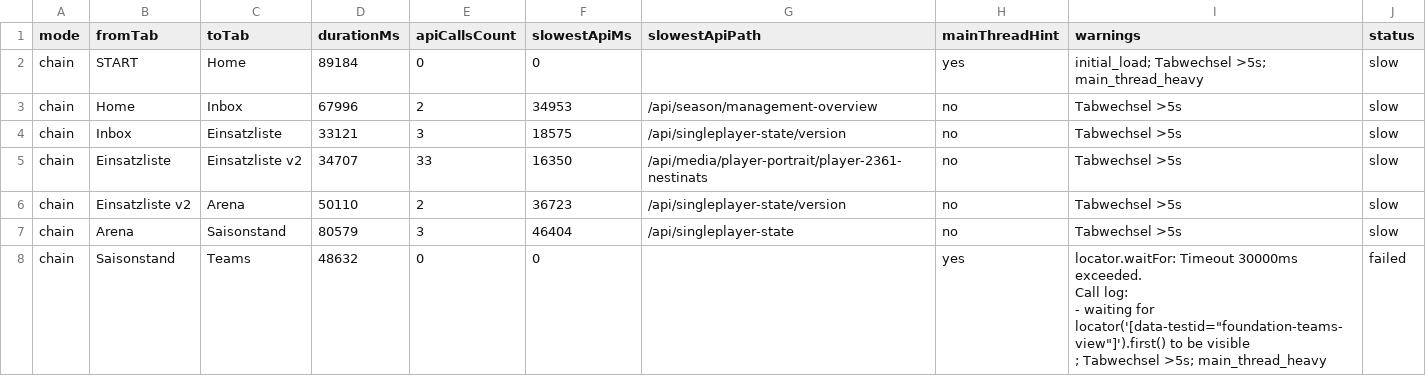
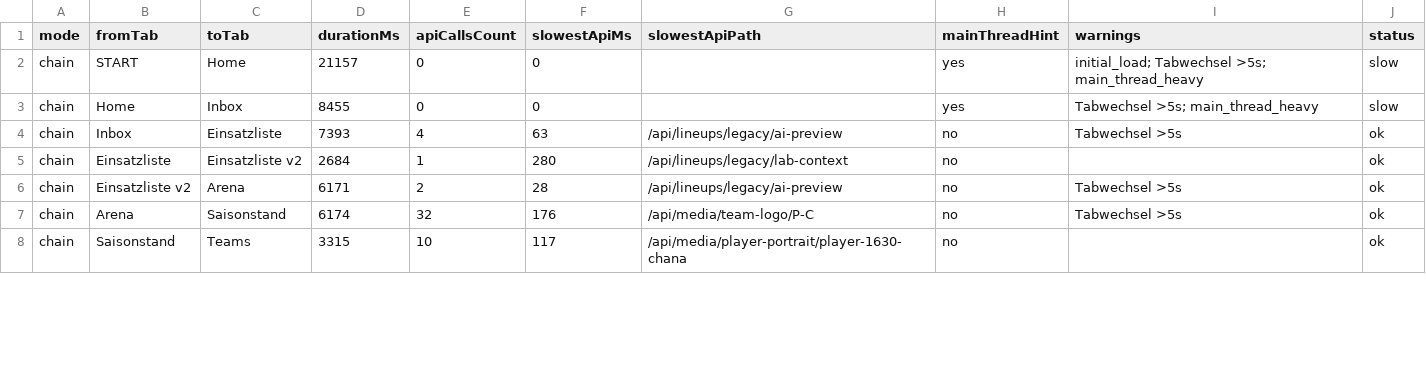
Before and after one commit to SirHurtALot88/Olympiade-der-Welten, a CSV file: docs/tab-performance-hotspots-v9.csv, drawn as a sheet; only a part is shown; the diff covers the shown part only.

```diff
--- a/docs/tab-performance-hotspots-v9.csv
+++ b/docs/tab-performance-hotspots-v9.csv
@@ -1,11 +1,8 @@
 mode,fromTab,toTab,durationMs,apiCallsCount,slowestApiMs,slowestApiPath,mainThreadHint,warnings,status
-chain,START,Home,89184,0,0,,yes,initial_load; Tabwechsel >5s; main_thread_heavy,slow
-chain,Home,Inbox,67996,2,34953,/api/season/management-overview,no,Tabwechsel >5s,slow
-chain,Inbox,Einsatzliste,33121,3,18575,/api/singleplayer-state/version,no,Tabwechsel >5s,slow
-chain,Einsatzliste,Einsatzliste v2,34707,33,16350,/api/media/player-portrait/player-2361-nestinats,no,Tabwechsel >5s,slow
-chain,Einsatzliste v2,Arena,50110,2,36723,/api/singleplayer-state/version,no,Tabwechsel >5s,slow
-chain,Arena,Saisonstand,80579,3,46404,/api/singleplayer-state,no,Tabwechsel >5s,slow
-chain,Saisonstand,Teams,48632,0,0,,yes,"locator.waitFor: Timeout 30000ms exceeded.
-Call log:
-  - waiting for locator('[data-testid=""foundation-teams-view""]').first() to be visible
-; Tabwechsel >5s; main_thread_heavy",failed
+chain,START,Home,21157,0,0,,yes,initial_load; Tabwechsel >5s; main_thread_heavy,slow
+chain,Home,Inbox,8455,0,0,,yes,Tabwechsel >5s; main_thread_heavy,slow
+chain,Inbox,Einsatzliste,7393,4,63,/api/lineups/legacy/ai-preview,no,Tabwechsel >5s,ok
+chain,Einsatzliste,Einsatzliste v2,2684,1,280,/api/lineups/legacy/lab-context,no,,ok
+chain,Einsatzliste v2,Arena,6171,2,28,/api/lineups/legacy/ai-preview,no,Tabwechsel >5s,ok
+chain,Arena,Saisonstand,6174,32,176,/api/media/team-logo/P-C,no,Tabwechsel >5s,ok
+chain,Saisonstand,Teams,3315,10,117,/api/media/player-portrait/player-1630-chana,no,,ok
```
Also changed, not shown: 112 edited cells elsewhere in this file, 7 other files.
